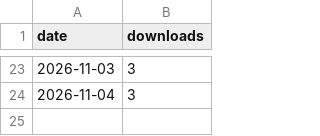
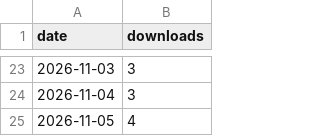
Before and after one commit to siddhartpai/Herdr-Glow, a CSV file: downloads.csv, drawn as a sheet; only a part is shown, gaps mark what is left out.

```diff
--- a/downloads.csv
+++ b/downloads.csv
@@ -24 +24,2 @@ date,downloads
 2026-11-04,3
+2026-11-05,4
```
Also changed, not shown: 1 other file.
